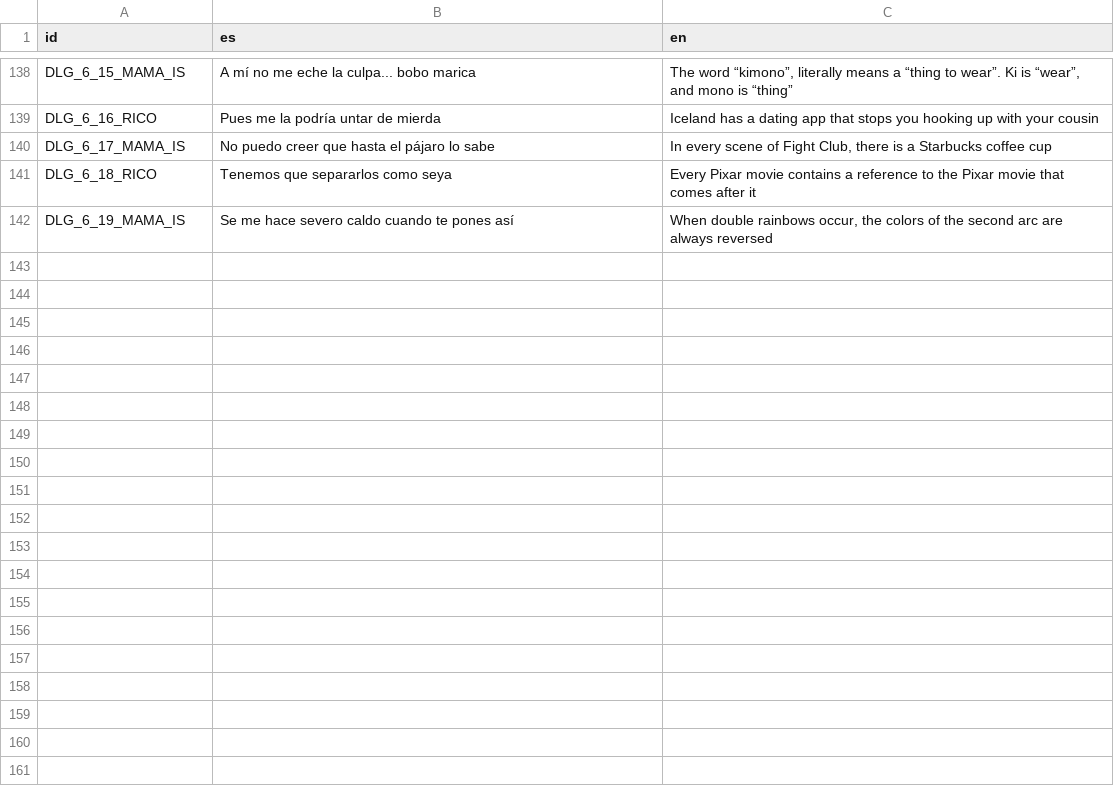
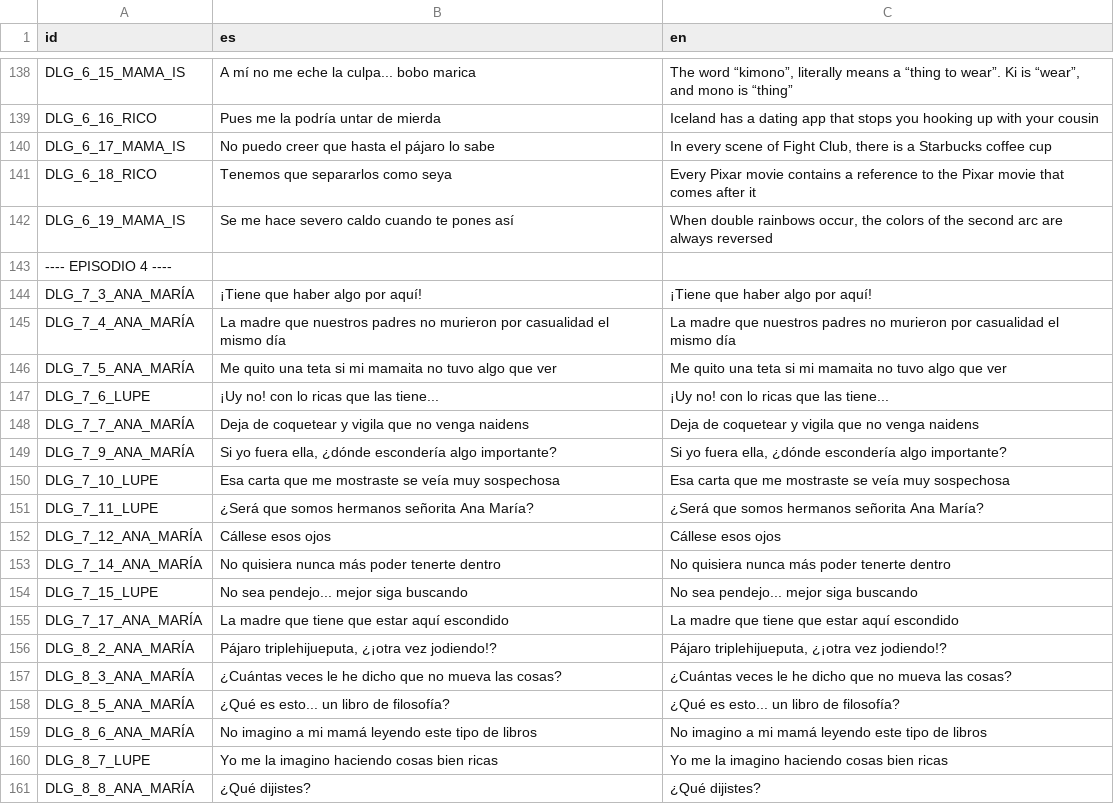
Before and after one commit to Perro-Viejo/ElPajaroQuemamais, a CSV file: assets/localization/localization.csv, drawn as a sheet; only a part is shown, gaps mark what is left out; the diff covers the shown part only.

Commit message:
Fixed bug of variable type for NPCs in World.gd
Updated localization.csv with the dialogs for episode 4.

```diff
--- a/assets/localization/localization.csv
+++ b/assets/localization/localization.csv
@@ -152 +152,20 @@ DLG_6_18_RICO,Tenemos que separarlos como seya,Every Pixar movie contains a refe
 DLG_6_19_MAMA_IS,Se me hace severo caldo cuando te pones así,"When double rainbows occur, the colors of the second arc are always reversed"
+---- EPISODIO 4 ----,,
+DLG_7_3_ANA_MARÍA,¡Tiene que haber algo por aquí!,¡Tiene que haber algo por aquí!
+DLG_7_4_ANA_MARÍA,La madre que nuestros padres no murieron por casualidad el mismo día,La madre que nuestros padres no murieron por casualidad el mismo día
+DLG_7_5_ANA_MARÍA,Me quito una teta si mi mamaita no tuvo algo que ver,Me quito una teta si mi mamaita no tuvo algo que ver
+DLG_7_6_LUPE,¡Uy no! con lo ricas que las tiene...,¡Uy no! con lo ricas que las tiene...
+DLG_7_7_ANA_MARÍA,Deja de coquetear y vigila que no venga naidens,Deja de coquetear y vigila que no venga naidens
+DLG_7_9_ANA_MARÍA,"Si yo fuera ella, ¿dónde escondería algo importante?","Si yo fuera ella, ¿dónde escondería algo importante?"
+DLG_7_10_LUPE,Esa carta que me mostraste se veía muy sospechosa,Esa carta que me mostraste se veía muy sospechosa
+DLG_7_11_LUPE,¿Será que somos hermanos señorita Ana María?,¿Será que somos hermanos señorita Ana María?
+DLG_7_12_ANA_MARÍA,Cállese esos ojos,Cállese esos ojos
+DLG_7_14_ANA_MARÍA,No quisiera nunca más poder tenerte dentro,No quisiera nunca más poder tenerte dentro
+DLG_7_15_LUPE,No sea pendejo... mejor siga buscando,No sea pendejo... mejor siga buscando
+DLG_7_17_ANA_MARÍA,La madre que tiene que estar aquí escondido,La madre que tiene que estar aquí escondido
+DLG_8_2_ANA_MARÍA,"Pájaro triplehijueputa, ¿¡otra vez jodiendo!?","Pájaro triplehijueputa, ¿¡otra vez jodiendo!?"
+DLG_8_3_ANA_MARÍA,¿Cuántas veces le he dicho que no mueva las cosas?,¿Cuántas veces le he dicho que no mueva las cosas?
+DLG_8_5_ANA_MARÍA,¿Qué es esto... un libro de filosofía?,¿Qué es esto... un libro de filosofía?
+DLG_8_6_ANA_MARÍA,No imagino a mi mamá leyendo este tipo de libros,No imagino a mi mamá leyendo este tipo de libros
+DLG_8_7_LUPE,Yo me la imagino haciendo cosas bien ricas,Yo me la imagino haciendo cosas bien ricas
+DLG_8_8_ANA_MARÍA,¿Qué dijistes?,¿Qué dijistes?
```
Also changed, not shown: 11 added rows elsewhere in this file, assets/localization/i18n_novela.csv, 8 other files.
